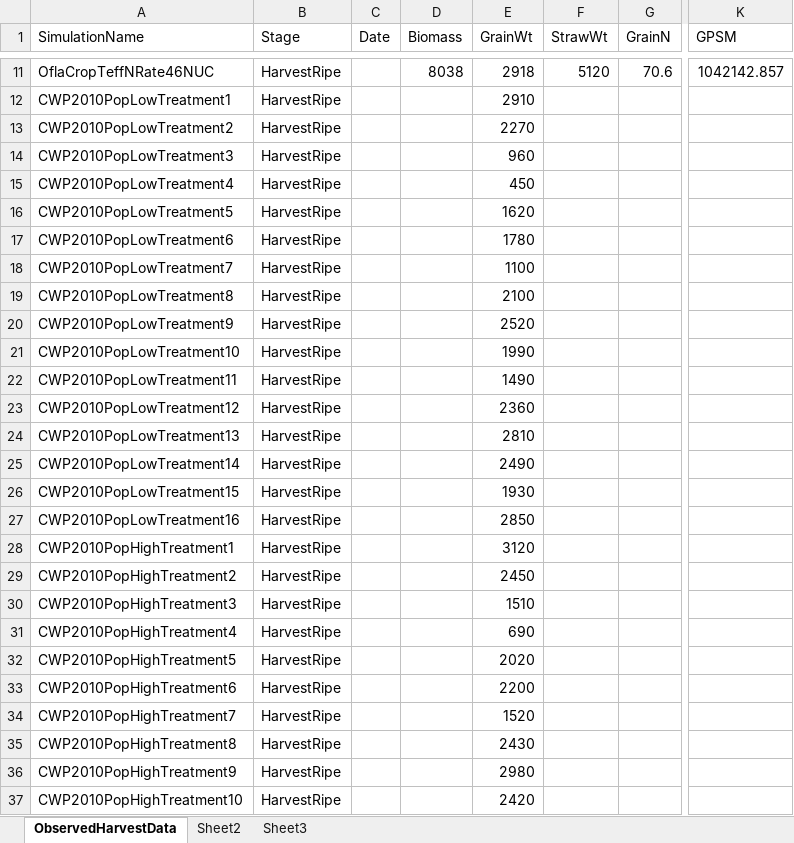
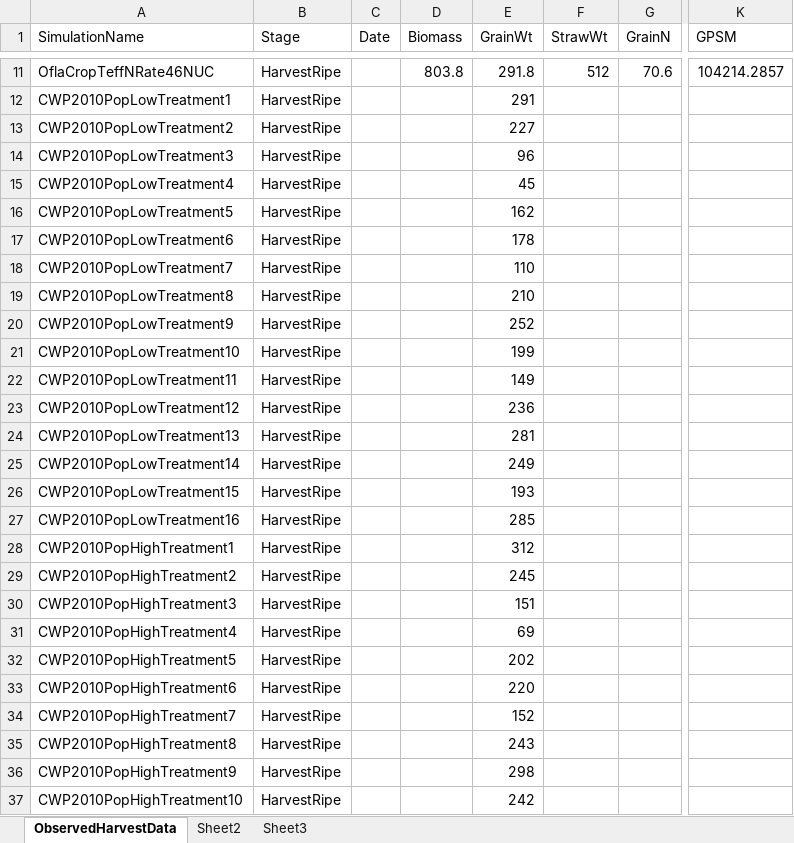
Before and after one commit to APSIMInitiative/ApsimX, an Excel workbook: Prototypes/Tef/Observed.xlsx, sheet ObservedHarvestData, drawn as a sheet; only a part is shown, gaps mark what is left out; values as stored, in another font and other column widths than the file's, no borders; the diff covers the shown part only; the diff names each change by its address in the sheet, - before the commit and + after, or states it on an @@ line.

```diff
--- a/Prototypes/Tef/Observed.xlsx (sheet ObservedHarvestData)
+++ b/Prototypes/Tef/Observed.xlsx (sheet ObservedHarvestData)
-D11 (Biomass): 8038
+D11 (Biomass): 803.8
-E11 (GrainWt): 2918
+E11 (GrainWt): 291.8
-F11 (StrawWt): 5120
+F11 (StrawWt): 512
-K11 (GPSM): 1042142.857
+K11 (GPSM): 104214.2857
-E12 (GrainWt): 2910
+E12 (GrainWt): 291
-E13 (GrainWt): 2270
+E13 (GrainWt): 227
-E14 (GrainWt): 960
+E14 (GrainWt): 96
-E15 (GrainWt): 450
+E15 (GrainWt): 45
-E16 (GrainWt): 1620
+E16 (GrainWt): 162
-E17 (GrainWt): 1780
+E17 (GrainWt): 178
-E18 (GrainWt): 1100
+E18 (GrainWt): 110
-E19 (GrainWt): 2100
+E19 (GrainWt): 210
-E20 (GrainWt): 2520
+E20 (GrainWt): 252
-E21 (GrainWt): 1990
+E21 (GrainWt): 199
-E22 (GrainWt): 1490
+E22 (GrainWt): 149
-E23 (GrainWt): 2360
+E23 (GrainWt): 236
-E24 (GrainWt): 2810
+E24 (GrainWt): 281
-E25 (GrainWt): 2490
+E25 (GrainWt): 249
-E26 (GrainWt): 1930
+E26 (GrainWt): 193
-E27 (GrainWt): 2850
+E27 (GrainWt): 285
-E28 (GrainWt): 3120
+E28 (GrainWt): 312
-E29 (GrainWt): 2450
+E29 (GrainWt): 245
-E30 (GrainWt): 1510
+E30 (GrainWt): 151
-E31 (GrainWt): 690
+E31 (GrainWt): 69
-E32 (GrainWt): 2020
+E32 (GrainWt): 202
-E33 (GrainWt): 2200
+E33 (GrainWt): 220
-E34 (GrainWt): 1520
+E34 (GrainWt): 152
-E35 (GrainWt): 2430
+E35 (GrainWt): 243
-E36 (GrainWt): 2980
+E36 (GrainWt): 298
-E37 (GrainWt): 2420
+E37 (GrainWt): 242
```
Also changed, not shown: 16 added rows, 16 removed rows and 110 edited cells elsewhere in this sheet, 4 other files.
